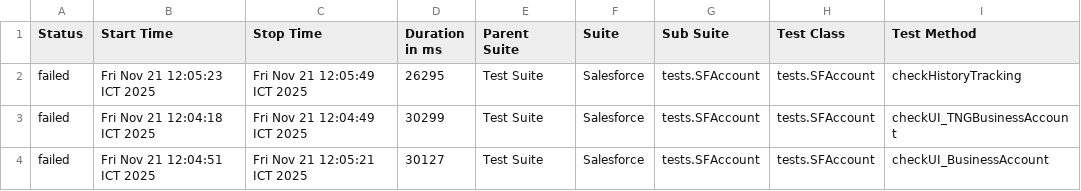
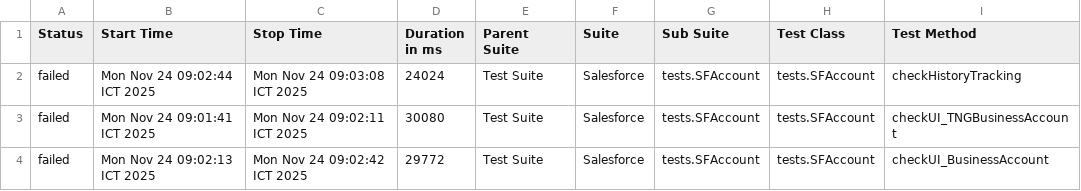
Before and after one commit to vanthongnguyen/AllureReport, a CSV file: test-branch/data/suites.csv, drawn as a sheet; only a part is shown; the diff names each change by its address in the sheet, - before the commit and + after, or states it on an @@ line.

Commit message:
Update report for branch test-branch at 2025-11-24 09:03:40

```diff
--- a/test-branch/data/suites.csv
+++ b/test-branch/data/suites.csv
-B2 (Start Time): Fri Nov 21 12:05:23 ICT 2025
+B2 (Start Time): Mon Nov 24 09:02:44 ICT 2025
-C2 (Stop Time): Fri Nov 21 12:05:49 ICT 2025
+C2 (Stop Time): Mon Nov 24 09:03:08 ICT 2025
-D2 (Duration in ms): 26295
+D2 (Duration in ms): 24024
-B3 (Start Time): Fri Nov 21 12:04:18 ICT 2025
+B3 (Start Time): Mon Nov 24 09:01:41 ICT 2025
-C3 (Stop Time): Fri Nov 21 12:04:49 ICT 2025
+C3 (Stop Time): Mon Nov 24 09:02:11 ICT 2025
-D3 (Duration in ms): 30299
+D3 (Duration in ms): 30080
-B4 (Start Time): Fri Nov 21 12:04:51 ICT 2025
+B4 (Start Time): Mon Nov 24 09:02:13 ICT 2025
-C4 (Stop Time): Fri Nov 21 12:05:21 ICT 2025
+C4 (Stop Time): Mon Nov 24 09:02:42 ICT 2025
-D4 (Duration in ms): 30127
+D4 (Duration in ms): 29772
```
Also changed, not shown: 26 other files.
